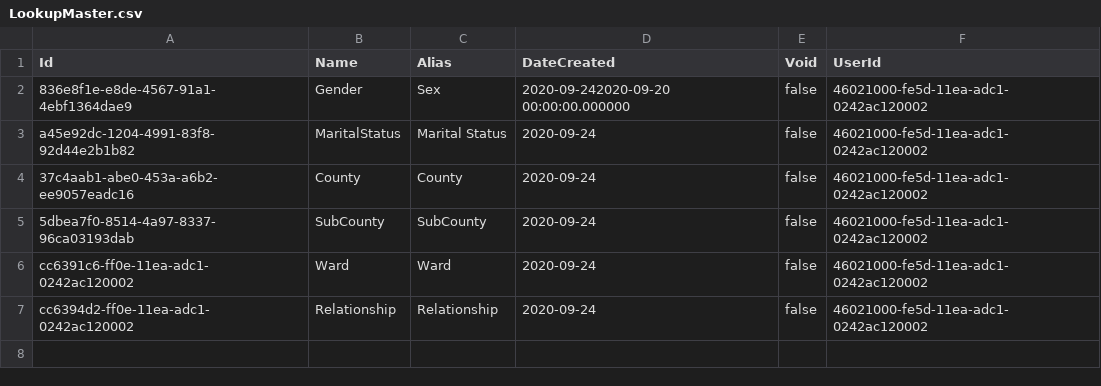
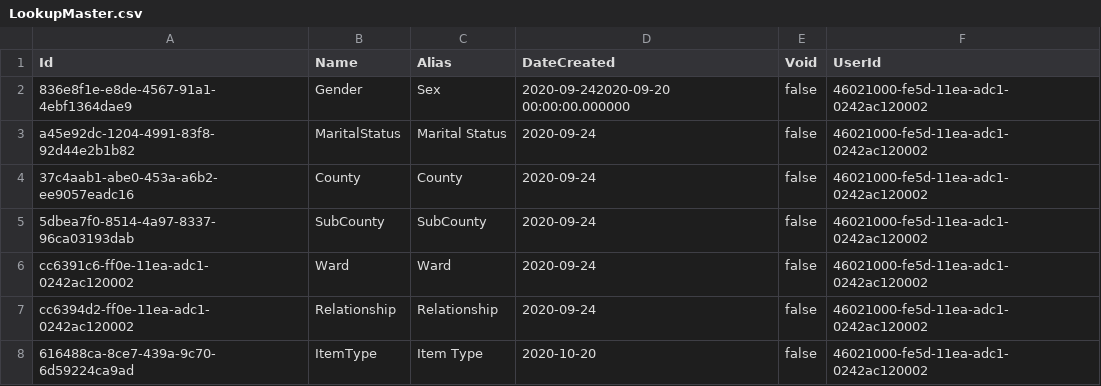
Before and after one commit to suryabhan155/Moms-c-, a CSV file: Moms.Lookup.Infrastructure/Seed/LookupMaster.csv, drawn as a sheet; the diff names each change by its address in the sheet, - before the commit and + after, or states it on an @@ line.

```diff
--- a/Moms.Lookup.Infrastructure/Seed/LookupMaster.csv
+++ b/Moms.Lookup.Infrastructure/Seed/LookupMaster.csv
+row 8: 616488ca-8ce7-439a-9c70-6d59224ca9ad | ItemType | Item Type | 2020-10-20 | false | 46021000-fe5d-11ea-adc1-0242ac120002
```
Also changed, not shown: Moms.Lookup.Infrastructure/Seed/LookupItem.csv, Moms.Lookup.Infrastructure/Seed/LookupMasterItem.csv, 4 other files.
